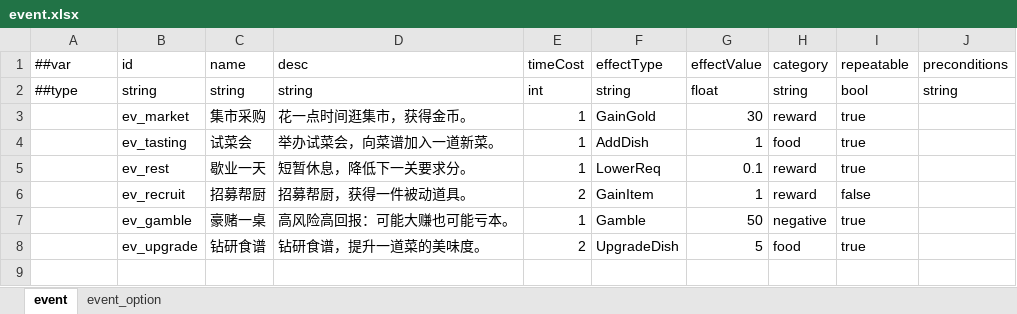
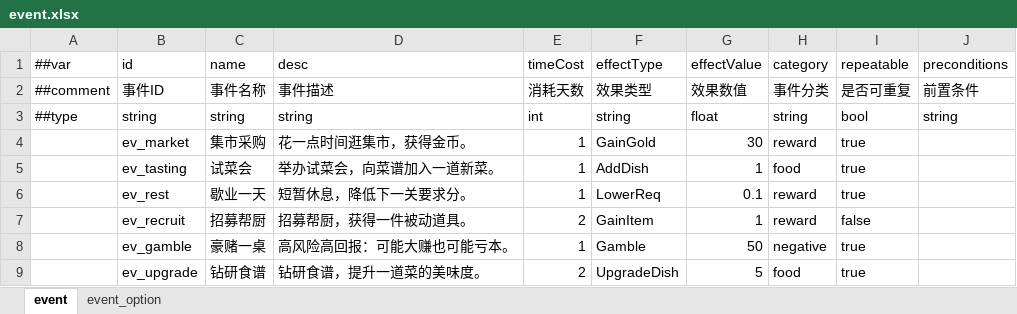
Before and after one commit to 2563495284/gourmetproject, an Excel workbook: GourmetProject/GameConfig/Datas/event.xlsx, sheet event, drawn as a sheet; values as stored, in another font and other column widths than the file's, no borders; the diff names each change by its address in the sheet, - before the commit and + after, or states it on an @@ line.

```diff
--- a/GourmetProject/GameConfig/Datas/event.xlsx (sheet event)
+++ b/GourmetProject/GameConfig/Datas/event.xlsx (sheet event)
+row 2: ##comment | 事件ID | 事件名称 | 事件描述 | 消耗天数 | 效果类型 | 效果数值 | 事件分类 | 是否可重复 | 前置条件
```
Also changed, not shown: GourmetProject/GameConfig/Datas/action.xlsx, GourmetProject/GameConfig/Datas/boss.xlsx.
